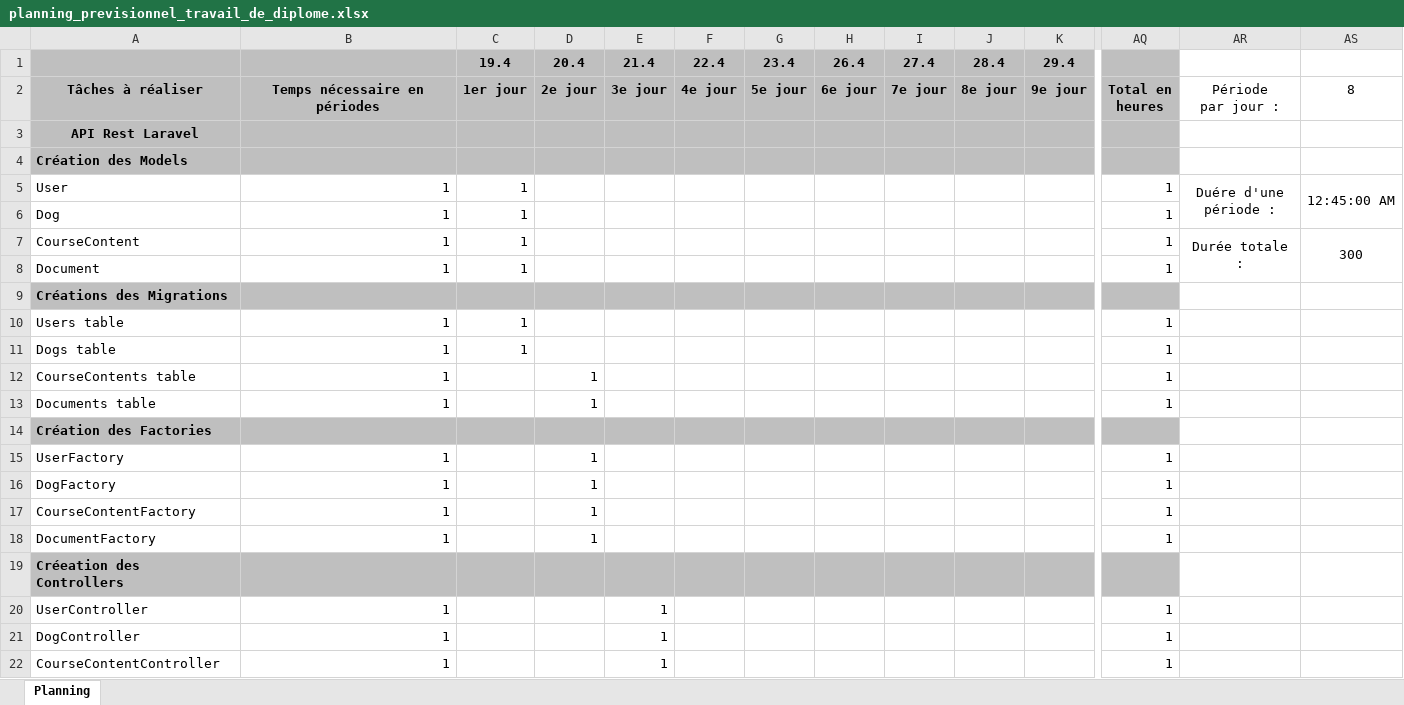
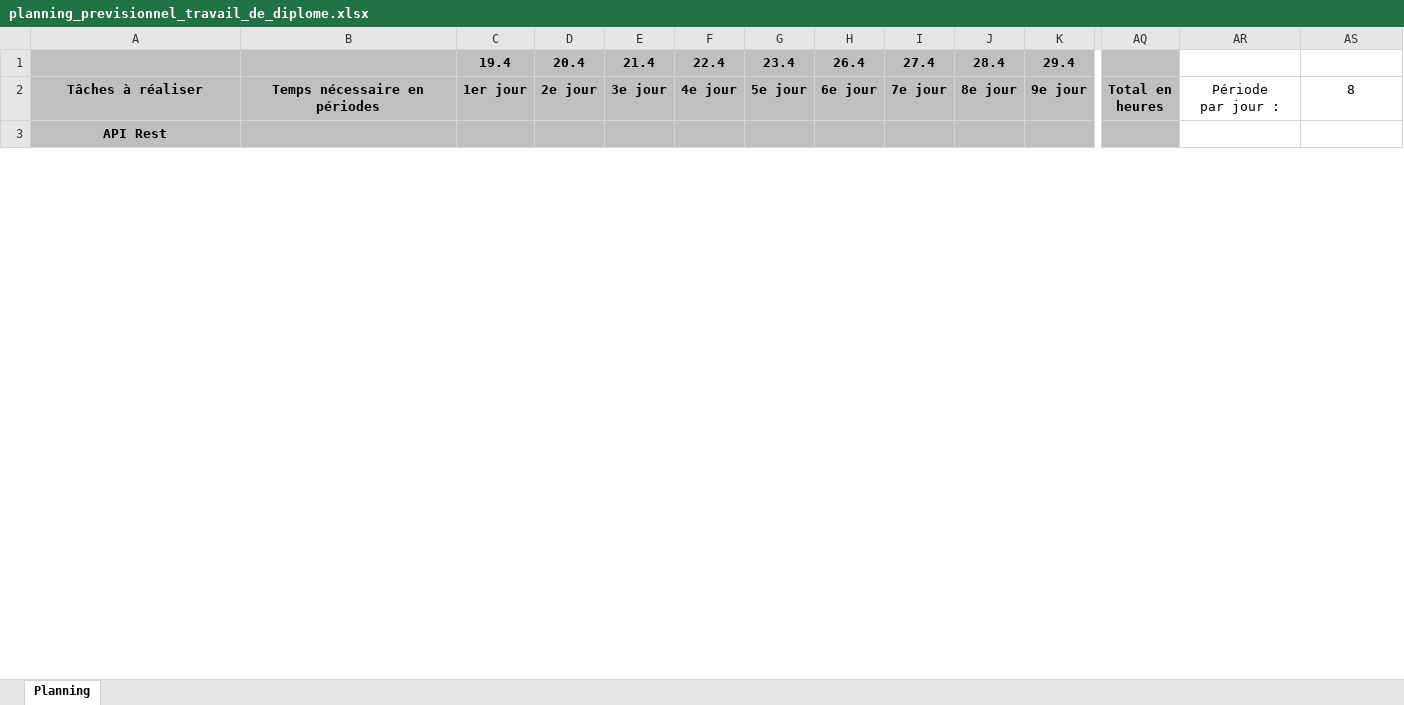
Before and after one commit to jonathanboreljaquet/bj-travail-diplome-2021, an Excel workbook: documentation/planning/planning_previsionnel_travail_de_diplome.xlsx, sheet Planning, drawn as a sheet; only a part is shown, gaps mark what is left out; values as stored, in another font and other column widths than the file's, no borders; conditional formats not drawn; removed rows and columns are numbered as before the commit, all else as after; rows hold the shown columns only; ↵ is a line break in a cell; the diff covers the shown part only; the diff names each change by its address in the sheet, - before the commit and + after, or states it on an @@ line.

```diff
--- a/documentation/planning/planning_previsionnel_travail_de_diplome.xlsx (sheet Planning)
+++ b/documentation/planning/planning_previsionnel_travail_de_diplome.xlsx (sheet Planning)
-A3: API Rest Laravel
+A3: API Rest
-row 4: Création des Models
-row 5: User | 1 | 1 |  |  |  |  |  |  |  |  | 1 | Duére d'une ↵ période : | 12:45:00 AM
-row 6: Dog | 1 | 1 |  |  |  |  |  |  |  |  | 1
-row 7: CourseContent | 1 | 1 |  |  |  |  |  |  |  |  | 1 | Durée totale : | 300
-row 8: Document | 1 | 1 |  |  |  |  |  |  |  |  | 1
-row 9: Créations des Migrations
-row 10: Users table | 1 | 1 |  |  |  |  |  |  |  |  | 1
-row 11: Dogs table | 1 | 1 |  |  |  |  |  |  |  |  | 1
-row 12: CourseContents table | 1 |  | 1 |  |  |  |  |  |  |  | 1
-row 13: Documents table | 1 |  | 1 |  |  |  |  |  |  |  | 1
-row 14: Création des Factories
-row 15: UserFactory | 1 |  | 1 |  |  |  |  |  |  |  | 1
-row 16: DogFactory | 1 |  | 1 |  |  |  |  |  |  |  | 1
-row 17: CourseContentFactory | 1 |  | 1 |  |  |  |  |  |  |  | 1
-row 18: DocumentFactory | 1 |  | 1 |  |  |  |  |  |  |  | 1
-row 19: Créeation des Controllers
-row 20: UserController | 1 |  |  | 1 |  |  |  |  |  |  | 1
-row 21: DogController | 1 |  |  | 1 |  |  |  |  |  |  | 1
-row 22: CourseContentController | 1 |  |  | 1 |  |  |  |  |  |  | 1
```
Also changed, not shown: 10 added rows, 17 removed rows, 28 edited cells and merged cells elsewhere in this sheet, formulas that keep their value, 20 other files.
